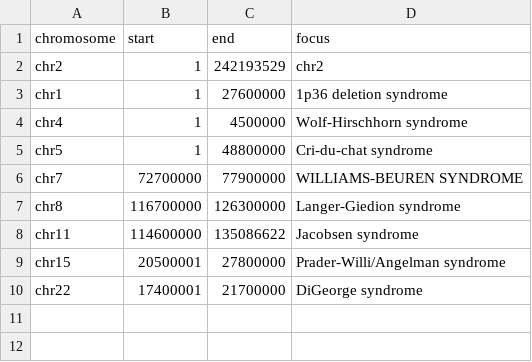
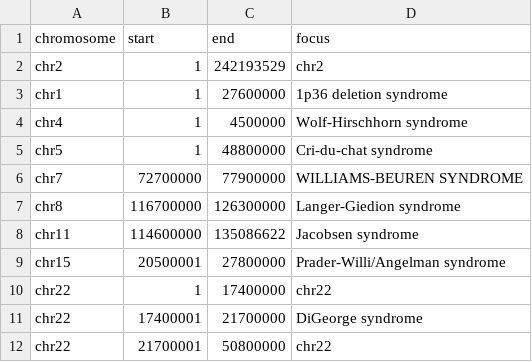
Before and after one commit to seqinfo/BinDel-dev, a TSV file: coordinates/locations.info.tsv, drawn as a sheet.

Commit message:
Add full chr22 coordinates

```diff
--- a/coordinates/locations.info.tsv
+++ b/coordinates/locations.info.tsv
@@ -9,2 +9,4 @@ chr11	114600000	135086622	Jacobsen syndrome
 chr15	20500001	27800000	Prader-Willi/Angelman syndrome
+chr22	1	17400000	chr22
 chr22	17400001	21700000	DiGeorge syndrome
+chr22	21700001	50800000	chr22
```
Also changed, not shown: 1 other file.
